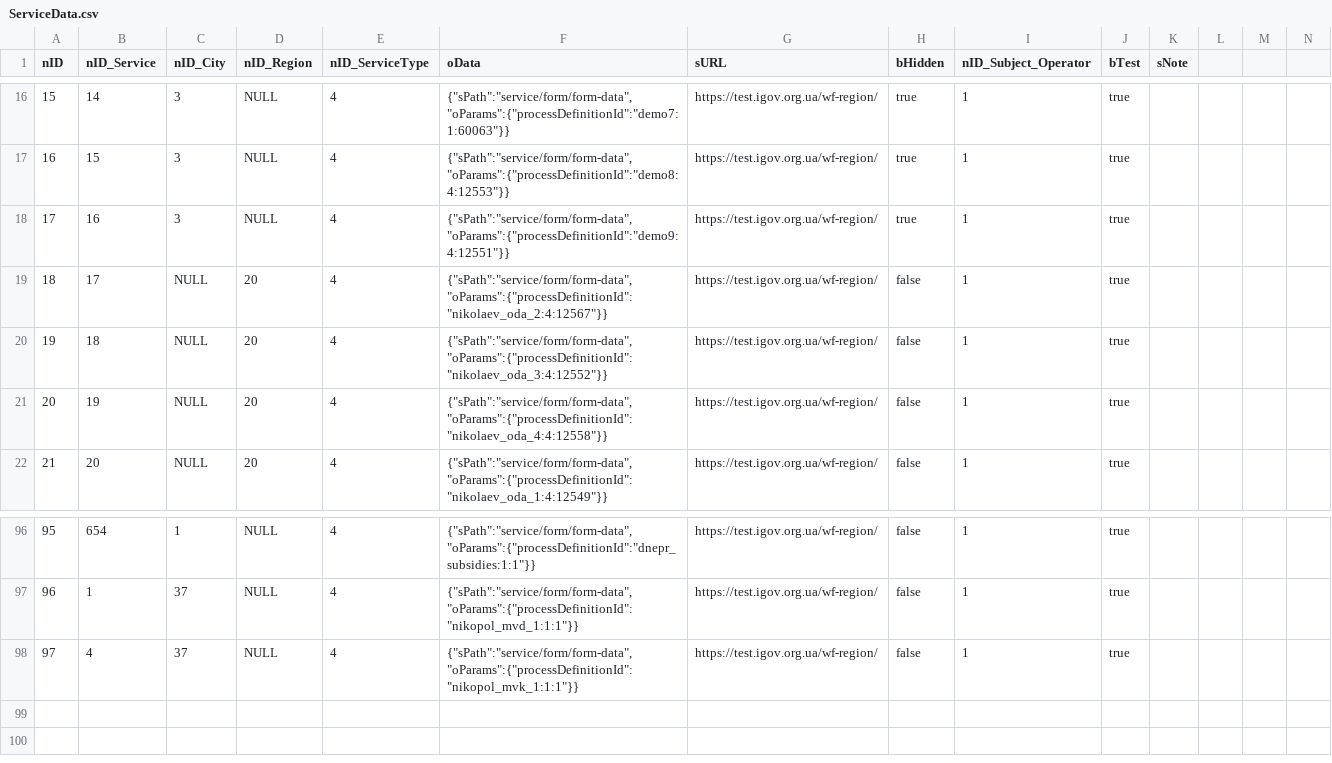
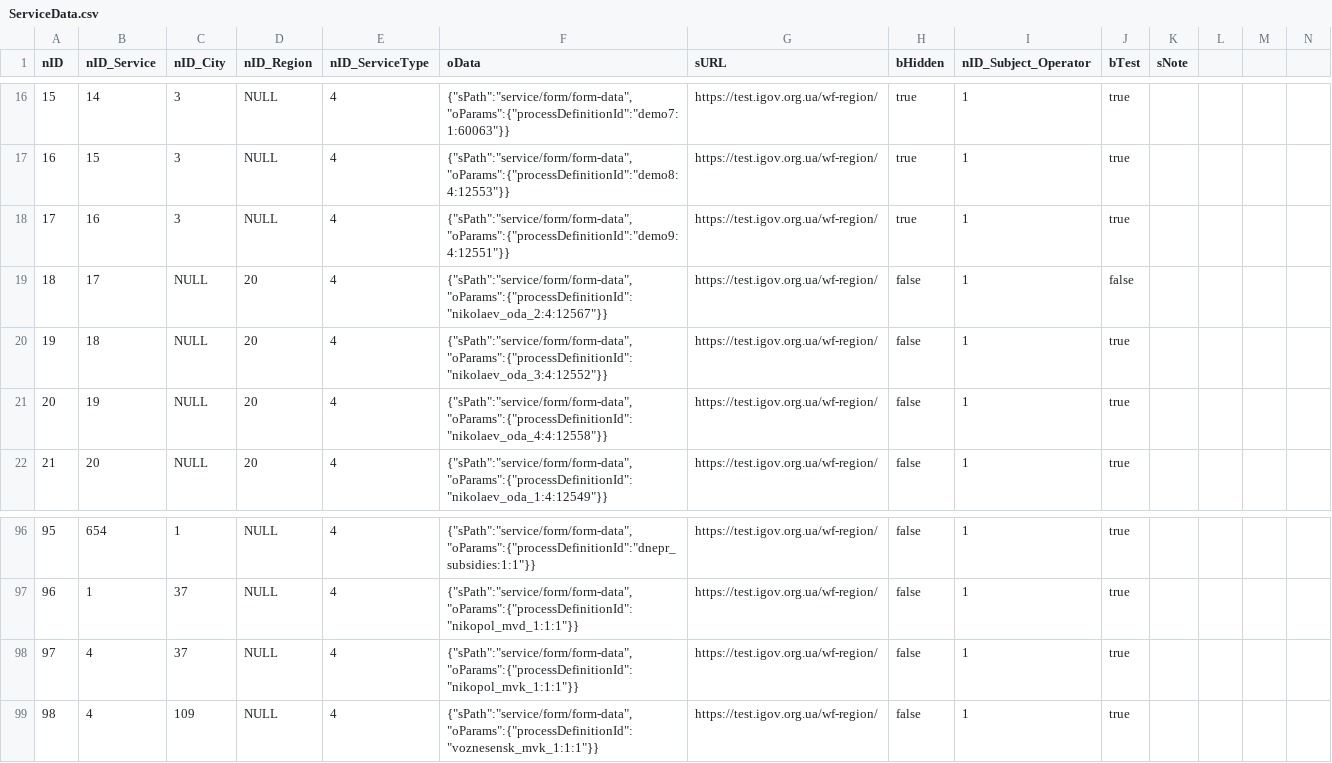
Before and after one commit to e-government-ua/_Kiev, a CSV file: wf-central/src/main/resources/data/ServiceData.csv, drawn as a sheet; only a part is shown, gaps mark what is left out.

Commit message:
add new process

```diff
--- a/wf-central/src/main/resources/data/ServiceData.csv
+++ b/wf-central/src/main/resources/data/ServiceData.csv
@@ -18,3 +18,3 @@ nID;nID_Service;nID_City;nID_Region;nID_ServiceType;oData;sURL;bHidden;nID_Subje
 17;16;3;NULL;4;{"sPath":"service/form/form-data","oParams":{"processDefinitionId":"demo9:4:12551"}};https://test.igov.org.ua/wf-region/;true;1;true;
-18;17;NULL;20;4;{"sPath":"service/form/form-data","oParams":{"processDefinitionId":"nikolaev_oda_2:4:12567"}};https://test.igov.org.ua/wf-region/;false;1;true;
+18;17;NULL;20;4;{"sPath":"service/form/form-data","oParams":{"processDefinitionId":"nikolaev_oda_2:4:12567"}};https://test.igov.org.ua/wf-region/;false;1;false;
 19;18;NULL;20;4;{"sPath":"service/form/form-data","oParams":{"processDefinitionId":"nikolaev_oda_3:4:12552"}};https://test.igov.org.ua/wf-region/;false;1;true;
@@ -98 +98,2 @@ nID;nID_Service;nID_City;nID_Region;nID_ServiceType;oData;sURL;bHidden;nID_Subje
 97;4;37;NULL;4;{"sPath":"service/form/form-data","oParams":{"processDefinitionId":"nikopol_mvk_1:1:1"}};https://test.igov.org.ua/wf-region/;false;1;true;
+98;4;109;NULL;4;{"sPath":"service/form/form-data","oParams":{"processDefinitionId":"voznesensk_mvk_1:1:1"}};https://test.igov.org.ua/wf-region/;false;1;true;
```
Also changed, not shown: 1 other file.
